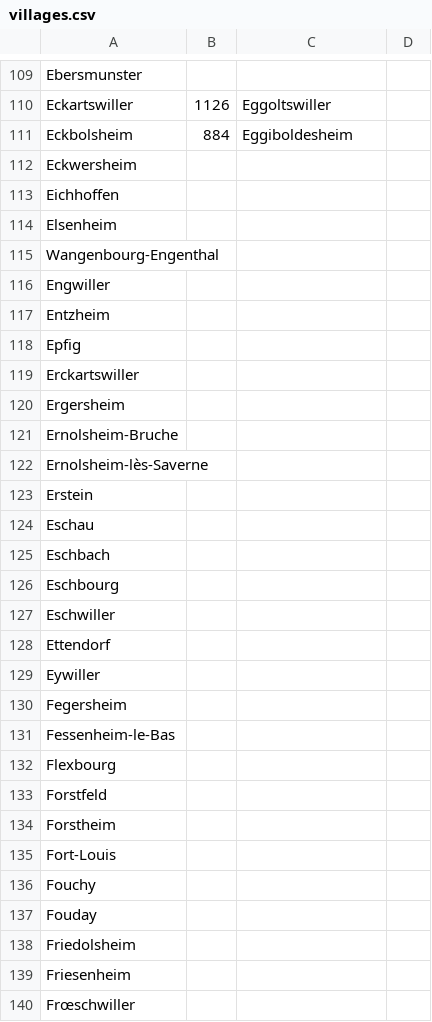
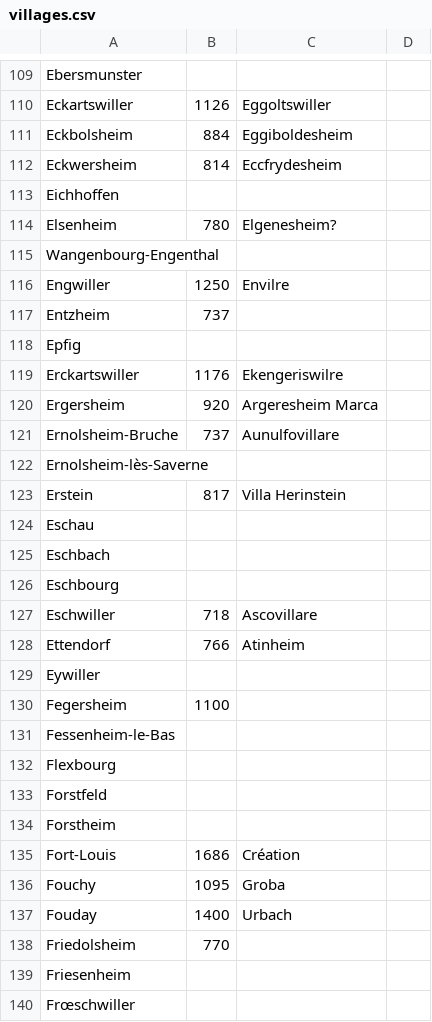
Before and after one commit to histalsace/histalsace.github.io, a CSV file: villages.csv, drawn as a sheet; only a part is shown, gaps mark what is left out; the diff covers the shown part only.

```diff
--- a/villages.csv
+++ b/villages.csv
@@ -111,14 +111,14 @@ Eckartswiller,1126,Eggoltswiller
 Eckbolsheim,884,Eggiboldesheim
-Eckwersheim,
+Eckwersheim,814,Eccfrydesheim
 Eichhoffen,
-Elsenheim,
+Elsenheim,780,Elgenesheim?
 Wangenbourg-Engenthal,
-Engwiller,
-Entzheim,
+Engwiller,1250,Envilre
+Entzheim,737
 Epfig,
-Erckartswiller,
-Ergersheim,
-Ernolsheim-Bruche,
+Erckartswiller,1176,Ekengeriswilre
+Ergersheim,920,Argeresheim Marca
+Ernolsheim-Bruche,737,Aunulfovillare
 Ernolsheim-lès-Saverne,
-Erstein,
+Erstein,817,Villa Herinstein
 Eschau,
@@ -126,6 +126,6 @@ Eschbach,
 Eschbourg,
-Eschwiller,
-Ettendorf,
+Eschwiller,718,Ascovillare
+Ettendorf,766,Atinheim
 Eywiller,
-Fegersheim,
+Fegersheim,1100
 Fessenheim-le-Bas,
@@ -134,6 +134,6 @@ Forstfeld,
 Forstheim,
-Fort-Louis,
-Fouchy,
-Fouday,
-Friedolsheim,
+Fort-Louis,1686,Création
+Fouchy,1095,Groba
+Fouday,1400,Urbach
+Friedolsheim,770
 Friesenheim,
```
Also changed, not shown: 15 edited cells elsewhere in this file, 1 other file.
